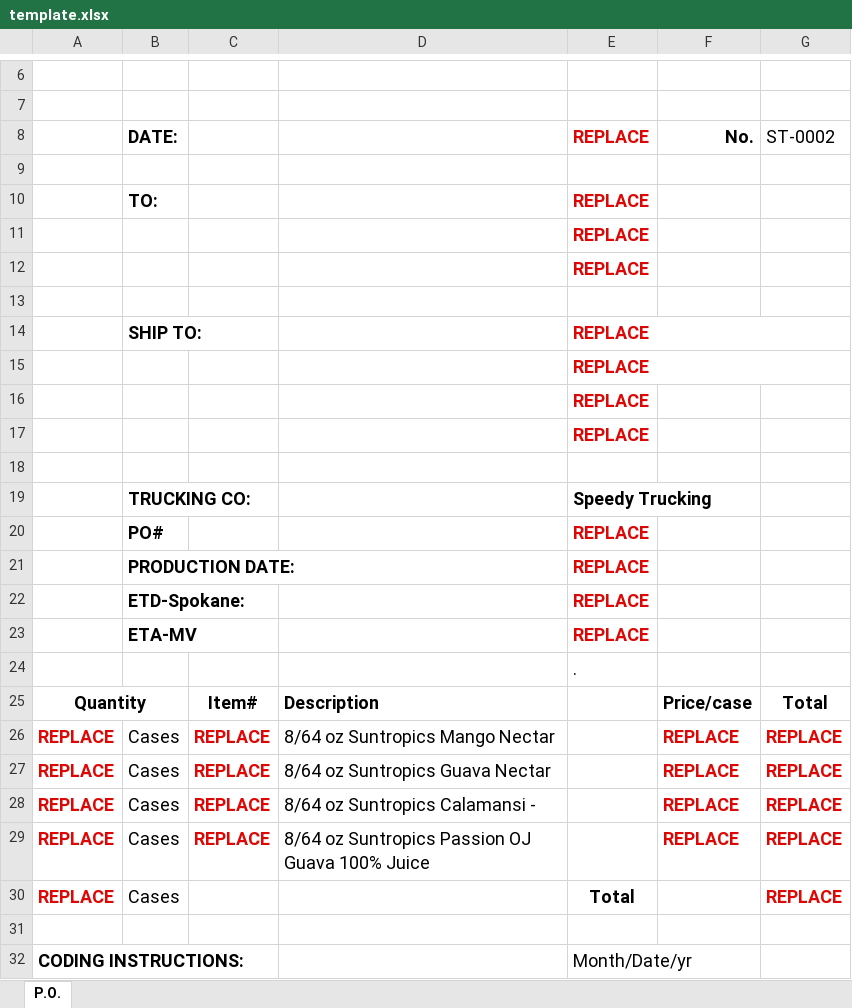
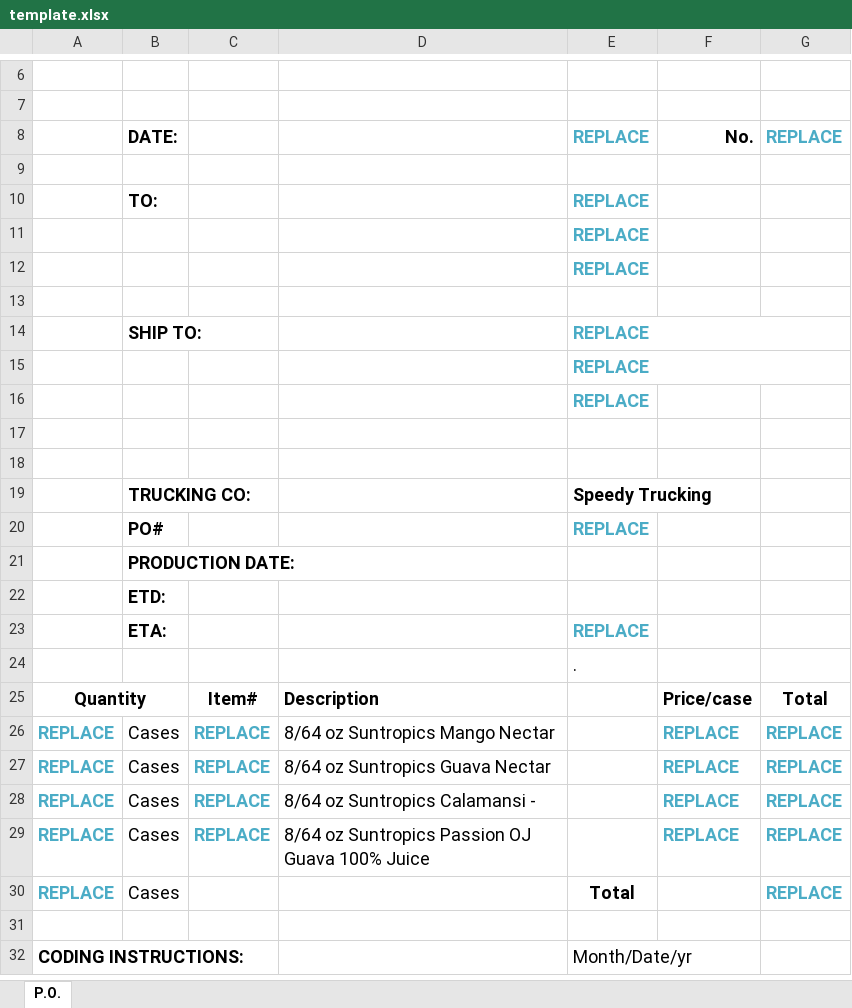
Before and after one commit to Samurl88/formait, an Excel workbook: backend/template.xlsx, sheet P.O., drawn as a sheet; only a part is shown, gaps mark what is left out; values as stored, in another font and other column widths than the file's, no borders; charts and pictures not drawn; removed rows and columns are numbered as before the commit, all else as after; the diff names each change by its address in the sheet, - before the commit and + after, or states it on an @@ line.

```diff
--- a/backend/template.xlsx (sheet P.O.)
+++ b/backend/template.xlsx (sheet P.O.)
-E8 text colour: #DD0806
+E8 text colour: #4BACC6
-G8: ST-0002
+G8: REPLACE
@@ G8 bold: off → on, text colour: black → #4BACC6 @@
-E10:E12 text colour: #DD0806
+E10:E12 text colour: #4BACC6
-E14:E16 text colour: #DD0806
+E14:E16 text colour: #4BACC6
-E17: REPLACE
+E17: (empty)
-E20 text colour: #DD0806
+E20 text colour: #4BACC6
-E21: REPLACE
+E21: (empty)
-row 22:  | ETD-Spokane: |  |  | REPLACE
+row 22:  | ETD:
-B23: ETA-MV
+B23: ETA:
-E23 text colour: #DD0806
+E23 text colour: #4BACC6
-A26:A30 text colour: #DD0806
+A26:A30 text colour: #4BACC6
-C26:C29 text colour: #DD0806
+C26:C29 text colour: #4BACC6
-F26:G29 text colour: #DD0806
+F26:G29 text colour: #4BACC6
-G30 text colour: #DD0806
+G30 text colour: #4BACC6
```
Also changed, not shown: charts or pictures, backend/test.xlsx, 11 other files.
